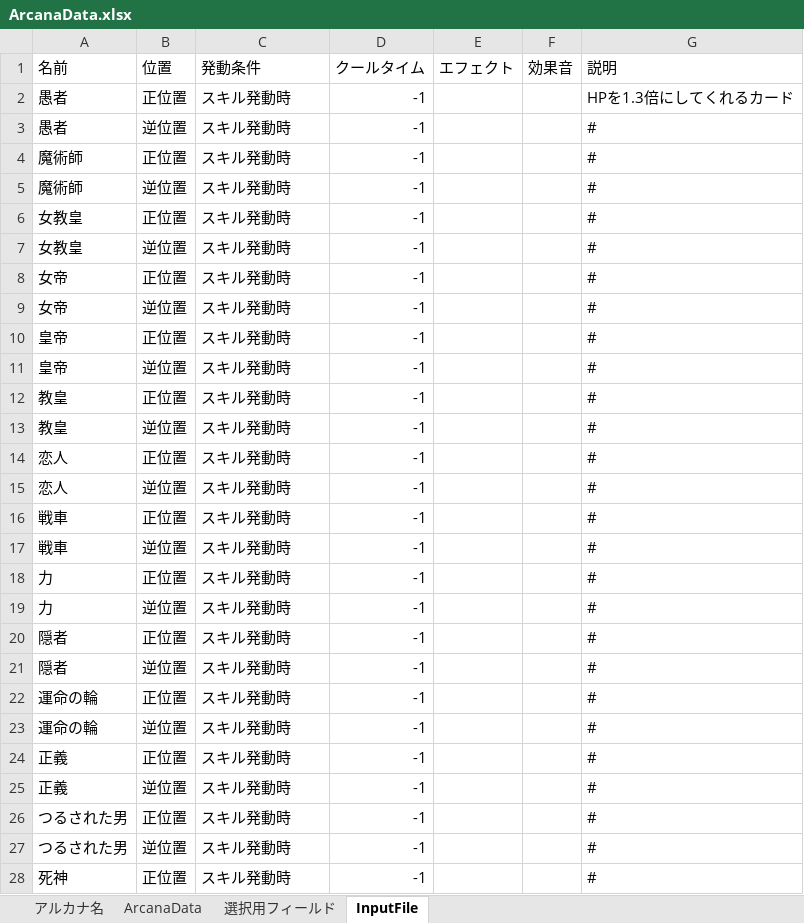
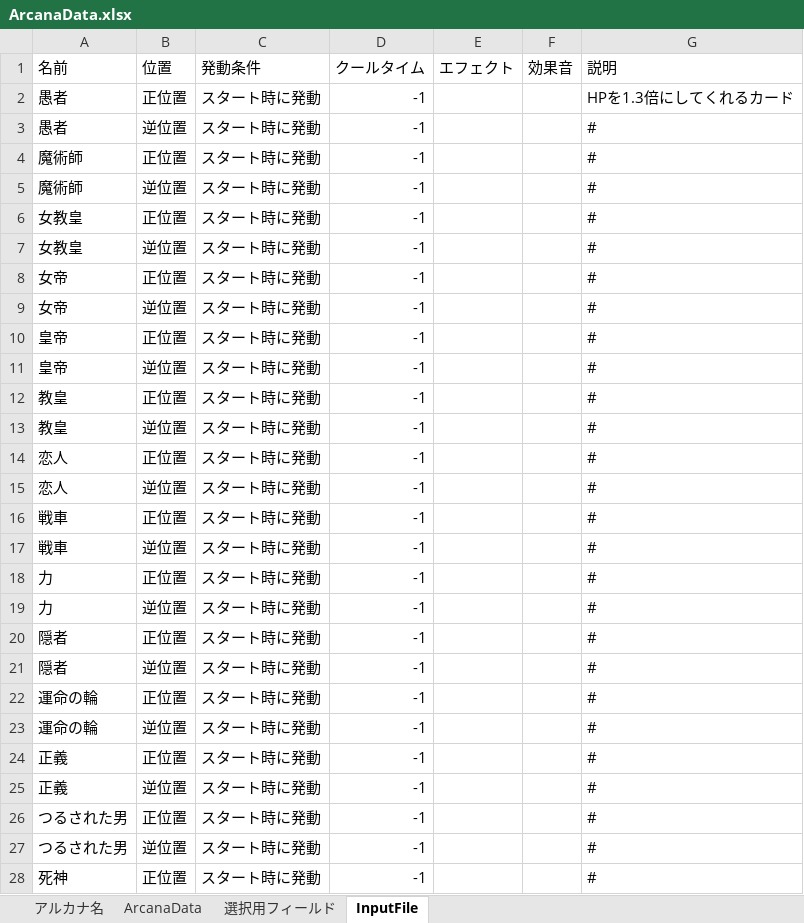
Before and after one commit to nira952/Arcanumber, an Excel workbook: Assets/_Project/Excel/ArcanaData.xlsx, sheet InputFile, drawn as a sheet; only a part is shown; values as stored, in another font and other column widths than the file's, no borders; table styles not drawn; the diff covers the shown part only; the diff names each change by its address in the sheet, - before the commit and + after, or states it on an @@ line.

```diff
--- a/Assets/_Project/Excel/ArcanaData.xlsx (sheet InputFile)
+++ b/Assets/_Project/Excel/ArcanaData.xlsx (sheet InputFile)
-C2:C28 (発動条件): スキル発動時
+C2:C28 (発動条件): スタート時に発動
```
Also changed, not shown: 17 edited cells elsewhere in this sheet, sheet ArcanaData, sheet 選択用フィールド, 15 other files.
